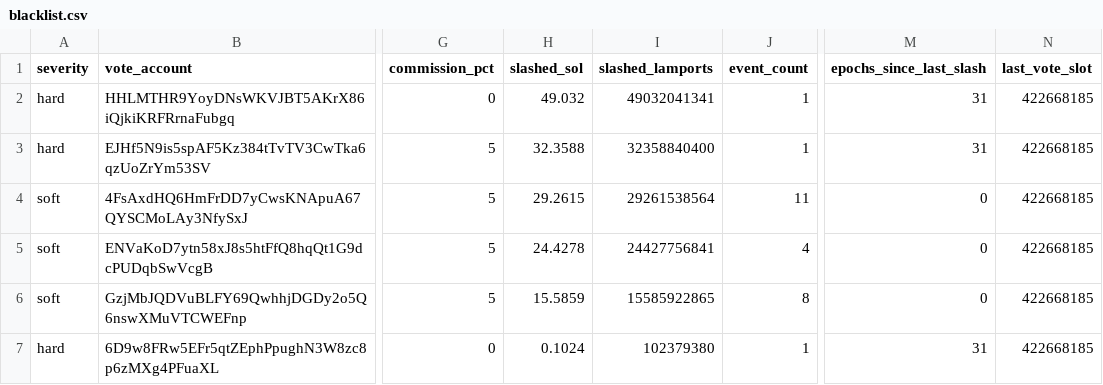
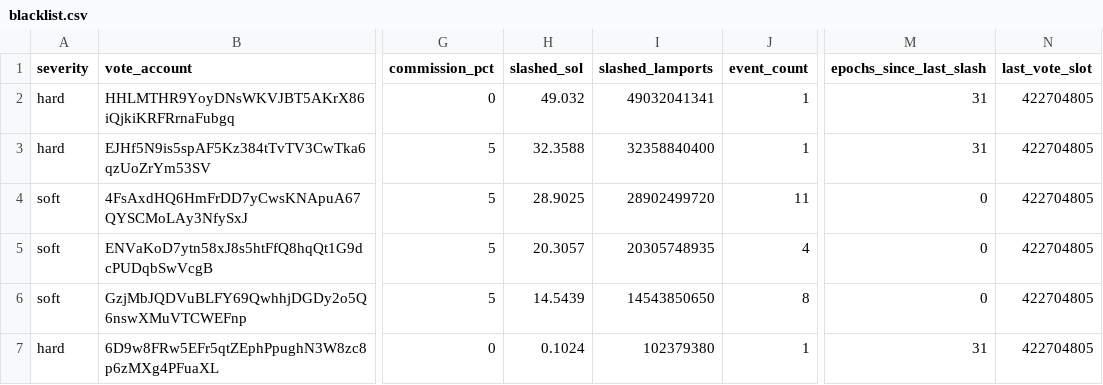
Before and after one commit to ryanSherry/marinade_blacklist, a CSV file: data/blacklist.csv, drawn as a sheet; only a part is shown, gaps mark what is left out; the diff names each change by its address in the sheet, - before the commit and + after, or states it on an @@ line.

```diff
--- a/data/blacklist.csv
+++ b/data/blacklist.csv
-N2:N7 (last_vote_slot): 422668185
+N2:N7 (last_vote_slot): 422704805
-H4 (slashed_sol): 29.2615
+H4 (slashed_sol): 28.9025
-I4 (slashed_lamports): 29261538564
+I4 (slashed_lamports): 28902499720
-H5 (slashed_sol): 24.4278
+H5 (slashed_sol): 20.3057
-I5 (slashed_lamports): 24427756841
+I5 (slashed_lamports): 20305748935
-H6 (slashed_sol): 15.5859
+H6 (slashed_sol): 14.5439
-I6 (slashed_lamports): 15585922865
+I6 (slashed_lamports): 14543850650
```
Also changed, not shown: 9 other files.
